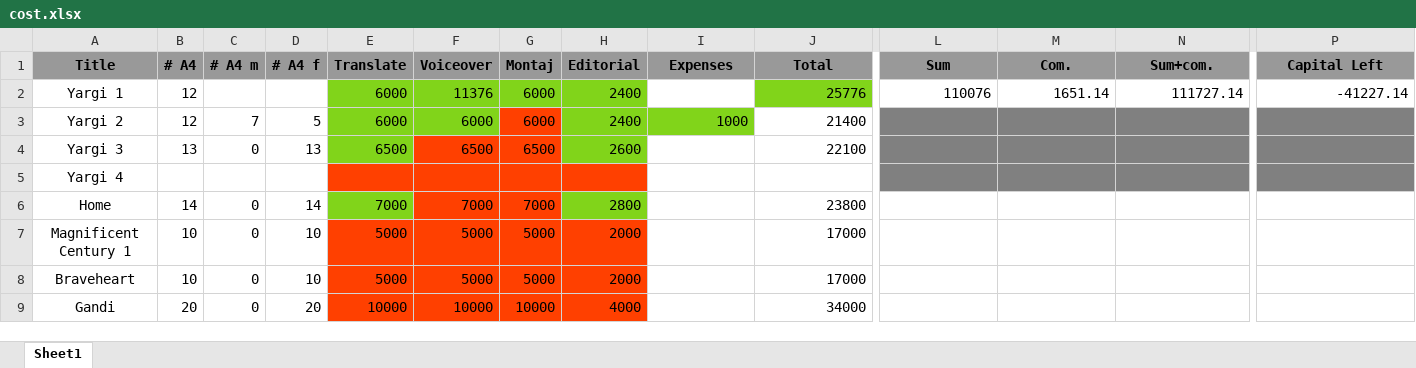
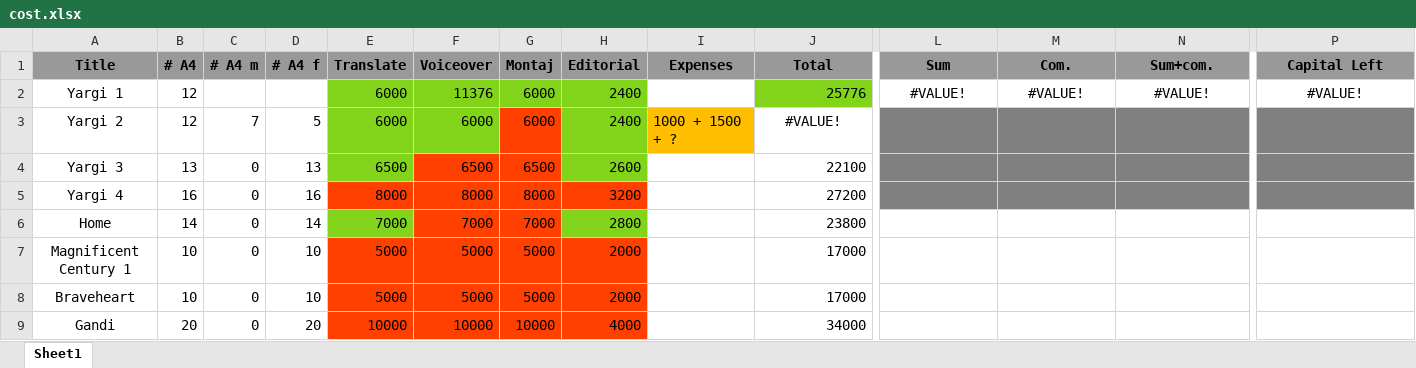
Before and after one commit to danielinux7/abkhazian-subtitles, an Excel workbook: cost.xlsx, sheet Sheet1, drawn as a sheet; only a part is shown, gaps mark what is left out; values as stored, in another font and other column widths than the file's, no borders; the diff names each change by its address in the sheet, - before the commit and + after, or states it on an @@ line.

Commit message:
added yargi 4

```diff
--- a/cost.xlsx (sheet Sheet1)
+++ b/cost.xlsx (sheet Sheet1)
-L2 (Sum): 110076
+L2 (Sum): #VALUE!
-L2:N2 alignment: right
+L2:N2 alignment: center
-M2 (Com.): 1651.14
+M2 (Com.): #VALUE!
-N2 (Sum+com.): 111727.14
+N2 (Sum+com.): #VALUE!
-P2 (Capital Left): -41227.14
+P2 (Capital Left): #VALUE!
-P2 alignment: right
+P2 alignment: center
-I3 (Expenses): 1000
+I3 (Expenses): 1000 + 1500 + ?
-I3 fill: #81D41A
+I3 fill: #FFBF00
-J3 (Total): 21400
+J3 (Total): #VALUE!
-J3 alignment: right
+J3 alignment: center
-B5 (# A4): (empty)
+B5 (# A4): 16
-C5 (# A4 m): (empty)
+C5 (# A4 m): 0
-D5 (# A4 f): (empty)
+D5 (# A4 f): 16
-E5 (Translate): (empty)
+E5 (Translate): 8000
-F5 (Voiceover): (empty)
+F5 (Voiceover): 8000
-G5 (Montaj): (empty)
+G5 (Montaj): 8000
-H5 (Editorial): (empty)
+H5 (Editorial): 3200
-J5 (Total): (empty)
+J5 (Total): 27200
```
